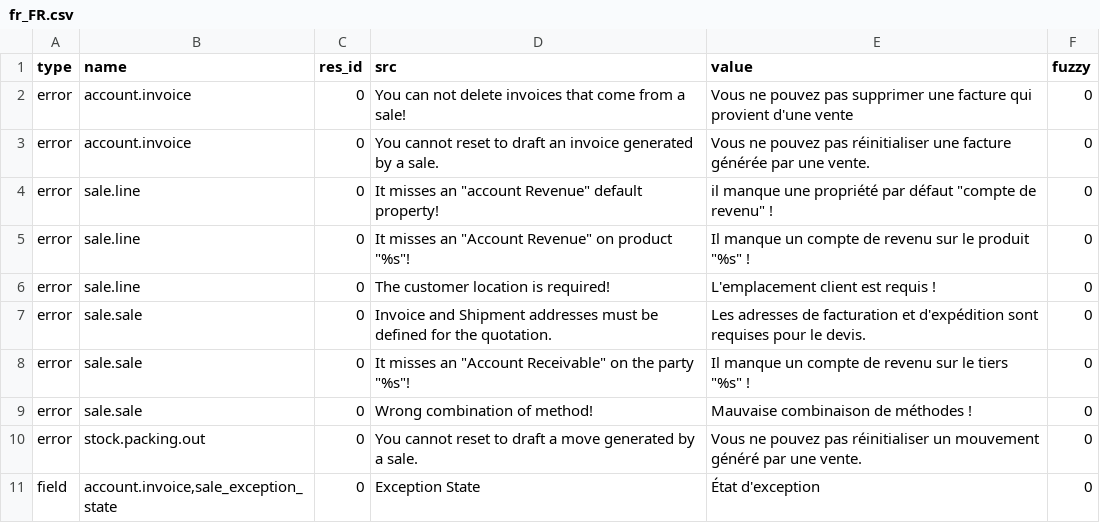
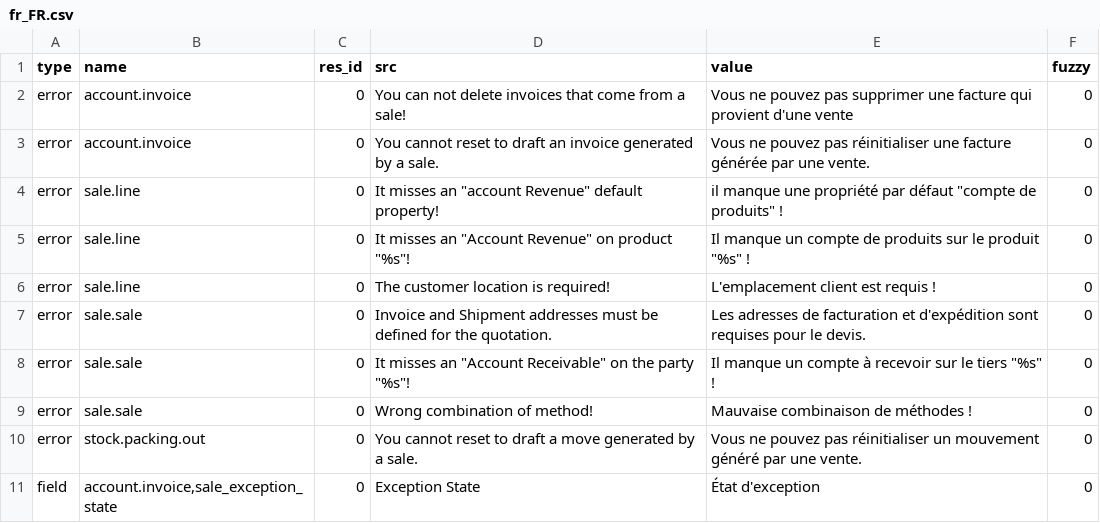
Before and after one commit to bala4901/sale, a CSV file: fr_FR.csv, drawn as a sheet; only a part is shown.

Commit message:
Fix fr_FR for revenue

```diff
--- a/fr_FR.csv
+++ b/fr_FR.csv
@@ -3,7 +3,7 @@ error,account.invoice,0,You can not delete invoices that come from a sale!,Vous
 error,account.invoice,0,You cannot reset to draft an invoice generated by a sale.,Vous ne pouvez pas réinitialiser une facture générée par une vente.,0
-error,sale.line,0,"It misses an ""account Revenue"" default property!","il manque une propriété par défaut ""compte de revenu"" !",0
-error,sale.line,0,"It misses an ""Account Revenue"" on product ""%s""!","Il manque un compte de revenu sur le produit ""%s"" !",0
+error,sale.line,0,"It misses an ""account Revenue"" default property!","il manque une propriété par défaut ""compte de produits"" !",0
+error,sale.line,0,"It misses an ""Account Revenue"" on product ""%s""!","Il manque un compte de produits sur le produit ""%s"" !",0
 error,sale.line,0,The customer location is required!,L'emplacement client est requis !,0
 error,sale.sale,0,Invoice and Shipment addresses must be defined for the quotation.,Les adresses de facturation et d'expédition sont requises pour le devis.,0
-error,sale.sale,0,"It misses an ""Account Receivable"" on the party ""%s""!","Il manque un compte de revenu sur le tiers ""%s"" !",0
+error,sale.sale,0,"It misses an ""Account Receivable"" on the party ""%s""!","Il manque un compte à recevoir sur le tiers ""%s"" !",0
 error,sale.sale,0,Wrong combination of method!,Mauvaise combinaison de méthodes !,0
```
